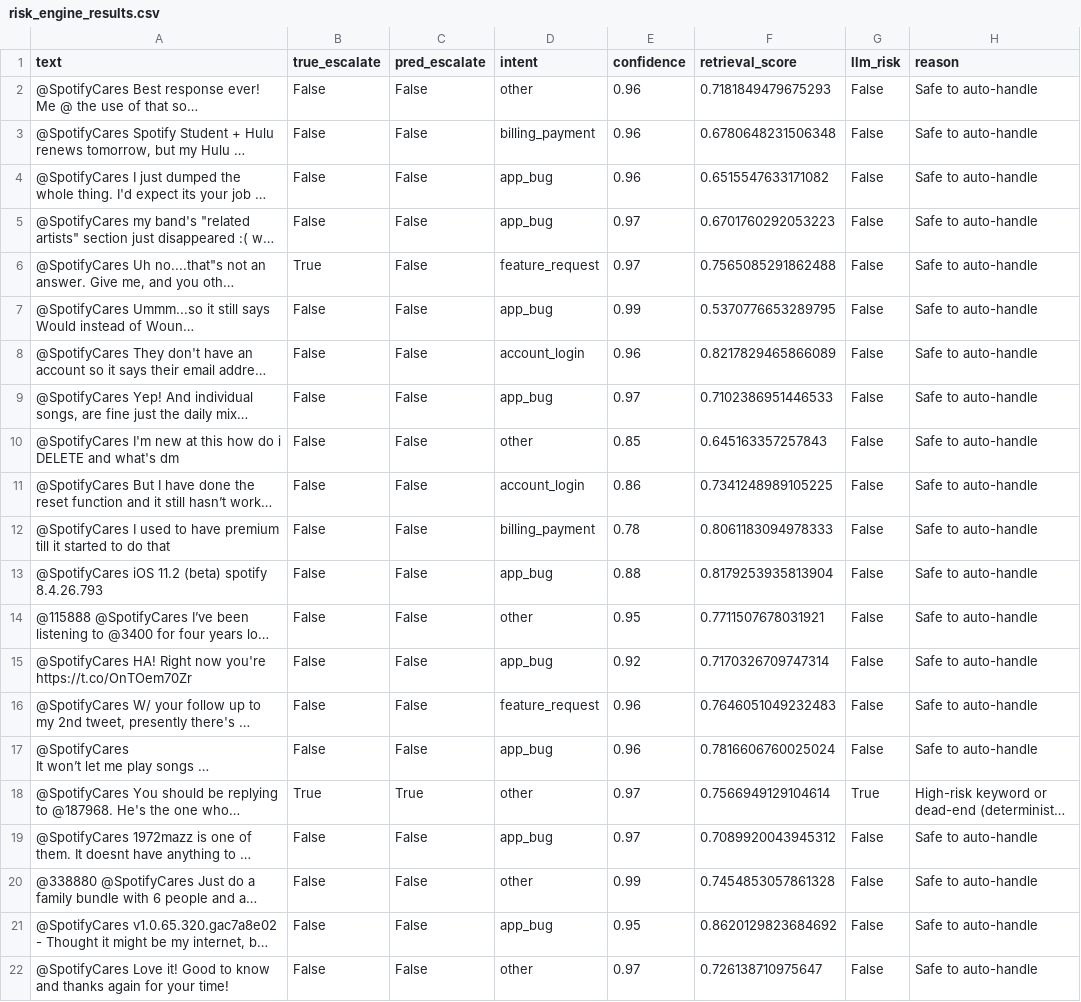
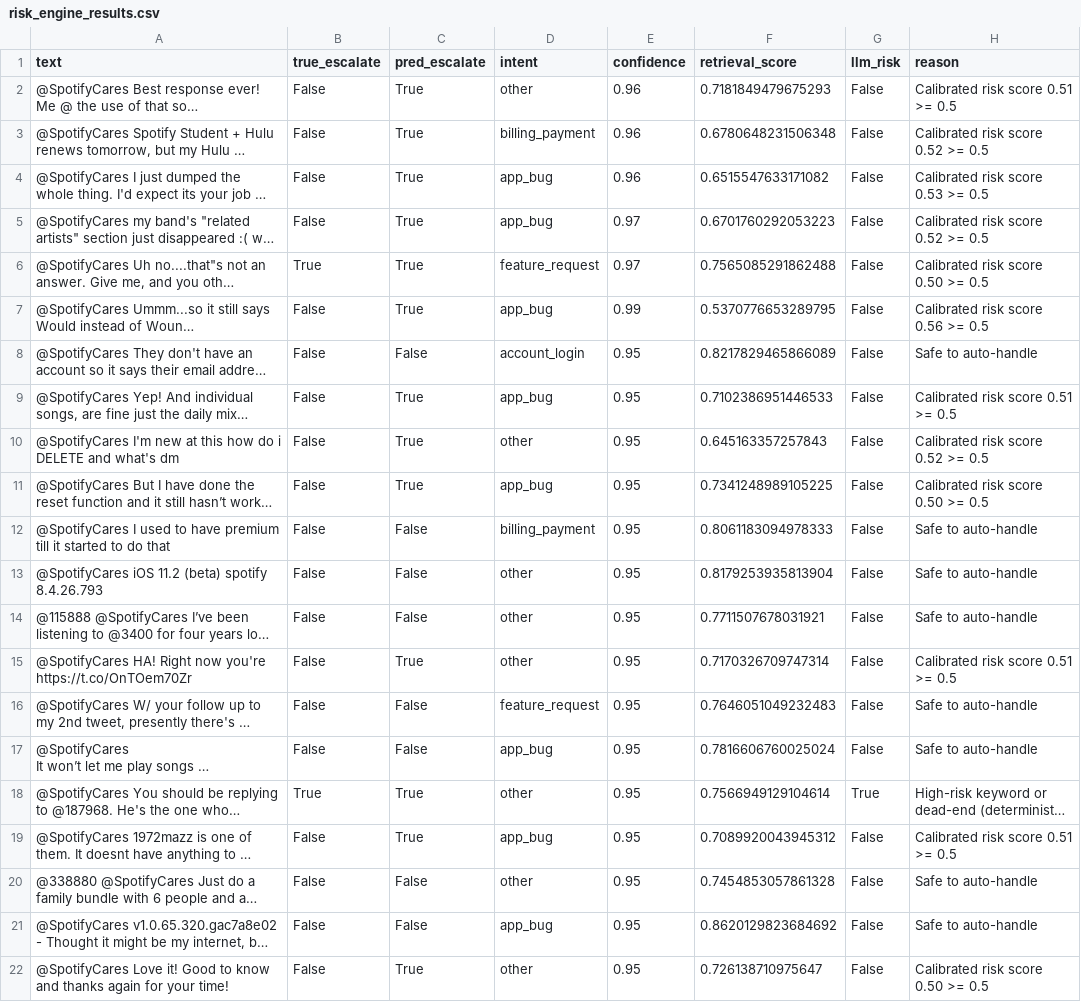
Before and after one commit to ShivamSharko/backstage-spotify-support-agent, a CSV file: eval/risk_engine_results.csv, drawn as a sheet; only a part is shown; long unchanged cells end in …; the diff covers the shown part only; the diff names each change by its address in the sheet, - before the commit and + after, or states it on an @@ line.

```diff
--- a/eval/risk_engine_results.csv
+++ b/eval/risk_engine_results.csv
-C2:C7 (pred_escalate): False
+C2:C7 (pred_escalate): True
-H2 (reason): Safe to auto-handle
+H2 (reason): Calibrated risk score 0.51 >= 0.5
-H3 (reason): Safe to auto-handle
+H3 (reason): Calibrated risk score 0.52 >= 0.5
-H4 (reason): Safe to auto-handle
+H4 (reason): Calibrated risk score 0.53 >= 0.5
-H5 (reason): Safe to auto-handle
+H5 (reason): Calibrated risk score 0.52 >= 0.5
-H6 (reason): Safe to auto-handle
+H6 (reason): Calibrated risk score 0.50 >= 0.5
-H7 (reason): Safe to auto-handle
+H7 (reason): Calibrated risk score 0.56 >= 0.5
-E8 (confidence): 0.96
+E8 (confidence): 0.95
-C9:C11 (pred_escalate): False
+C9:C11 (pred_escalate): True
-E9 (confidence): 0.97
+E9 (confidence): 0.95
-H9 (reason): Safe to auto-handle
+H9 (reason): Calibrated risk score 0.51 >= 0.5
-E10 (confidence): 0.85
+E10 (confidence): 0.95
-H10 (reason): Safe to auto-handle
+H10 (reason): Calibrated risk score 0.52 >= 0.5
-D11 (intent): account_login
+D11 (intent): app_bug
-E11 (confidence): 0.86
+E11 (confidence): 0.95
-H11 (reason): Safe to auto-handle
+H11 (reason): Calibrated risk score 0.50 >= 0.5
-E12 (confidence): 0.78
+E12 (confidence): 0.95
-D13 (intent): app_bug
+D13 (intent): other
-E13 (confidence): 0.88
+E13 (confidence): 0.95
-C15 (pred_escalate): False
+C15 (pred_escalate): True
-D15 (intent): app_bug
+D15 (intent): other
-E15 (confidence): 0.92
+E15 (confidence): 0.95
-H15 (reason): Safe to auto-handle
+H15 (reason): Calibrated risk score 0.51 >= 0.5
-E16:E17 (confidence): 0.96
+E16:E17 (confidence): 0.95
-E18:E19 (confidence): 0.97
+E18:E19 (confidence): 0.95
-C19 (pred_escalate): False
+C19 (pred_escalate): True
-H19 (reason): Safe to auto-handle
+H19 (reason): Calibrated risk score 0.51 >= 0.5
-E20 (confidence): 0.99
+E20 (confidence): 0.95
-C22 (pred_escalate): False
+C22 (pred_escalate): True
-E22 (confidence): 0.97
+E22 (confidence): 0.95
-H22 (reason): Safe to auto-handle
+H22 (reason): Calibrated risk score 0.50 >= 0.5
```
Also changed, not shown: 119 edited cells elsewhere in this file, eval/reply_eval_advanced.csv, 4 other files.
